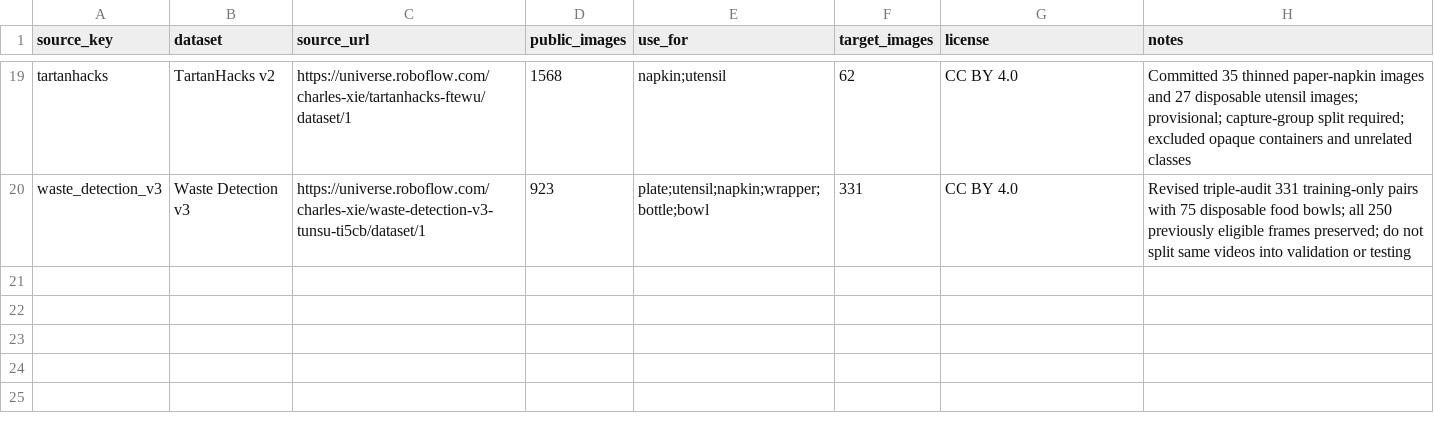
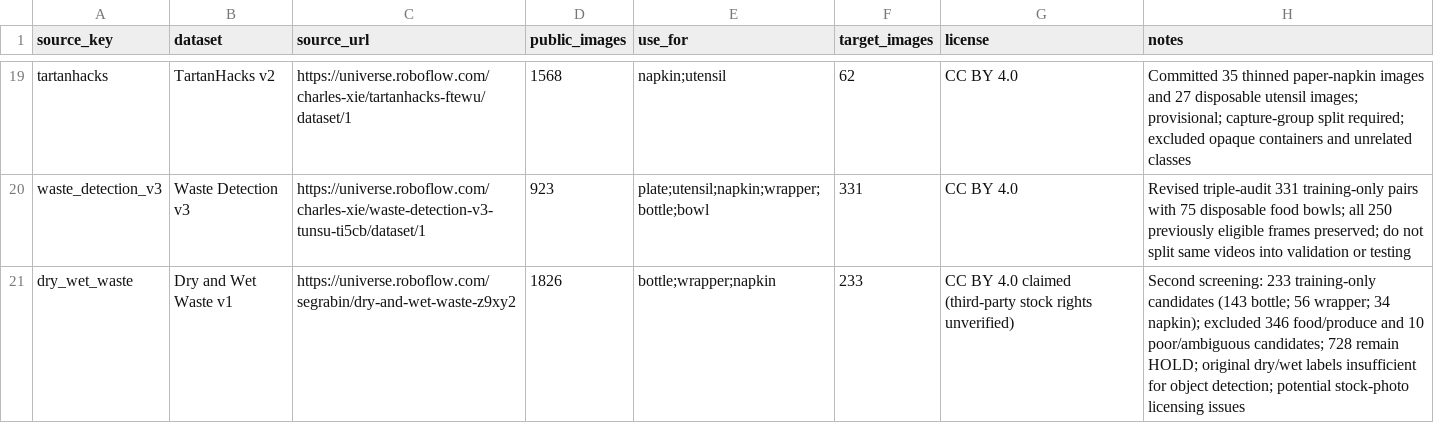
Before and after one commit to cx-57/yolo-cafeteria-research, a CSV file: data/datasets.csv, drawn as a sheet; only a part is shown, gaps mark what is left out.

Commit message:
Add reviewed Dry-Wet uploader and training registration for 233-photo subset

```diff
--- a/data/datasets.csv
+++ b/data/datasets.csv
@@ -20 +20,2 @@ tartanhacks,TartanHacks v2,https://universe.roboflow.com/charles-xie/tartanhacks
 waste_detection_v3,Waste Detection v3,https://universe.roboflow.com/charles-xie/waste-detection-v3-tunsu-ti5cb/dataset/1,923,plate;utensil;napkin;wrapper;bottle;bowl,331,CC BY 4.0,Revised triple-audit 331 training-only pairs with 75 disposable food bowls; all 250 previously eligible frames preserved; do not split same videos into validation or testing
+dry_wet_waste,Dry and Wet Waste v1,https://universe.roboflow.com/segrabin/dry-and-wet-waste-z9xy2,1826,bottle;wrapper;napkin,233,CC BY 4.0 claimed (third-party stock rights unverified),"Second screening: 233 training-only candidates (143 bottle; 56 wrapper; 34 napkin); excluded 346 food/produce and 10 poor/ambiguous candidates; 728 remain HOLD; original dry/wet labels insufficient for object detection; potential stock-photo licensing issues"
```
Also changed, not shown: 4 other files.
